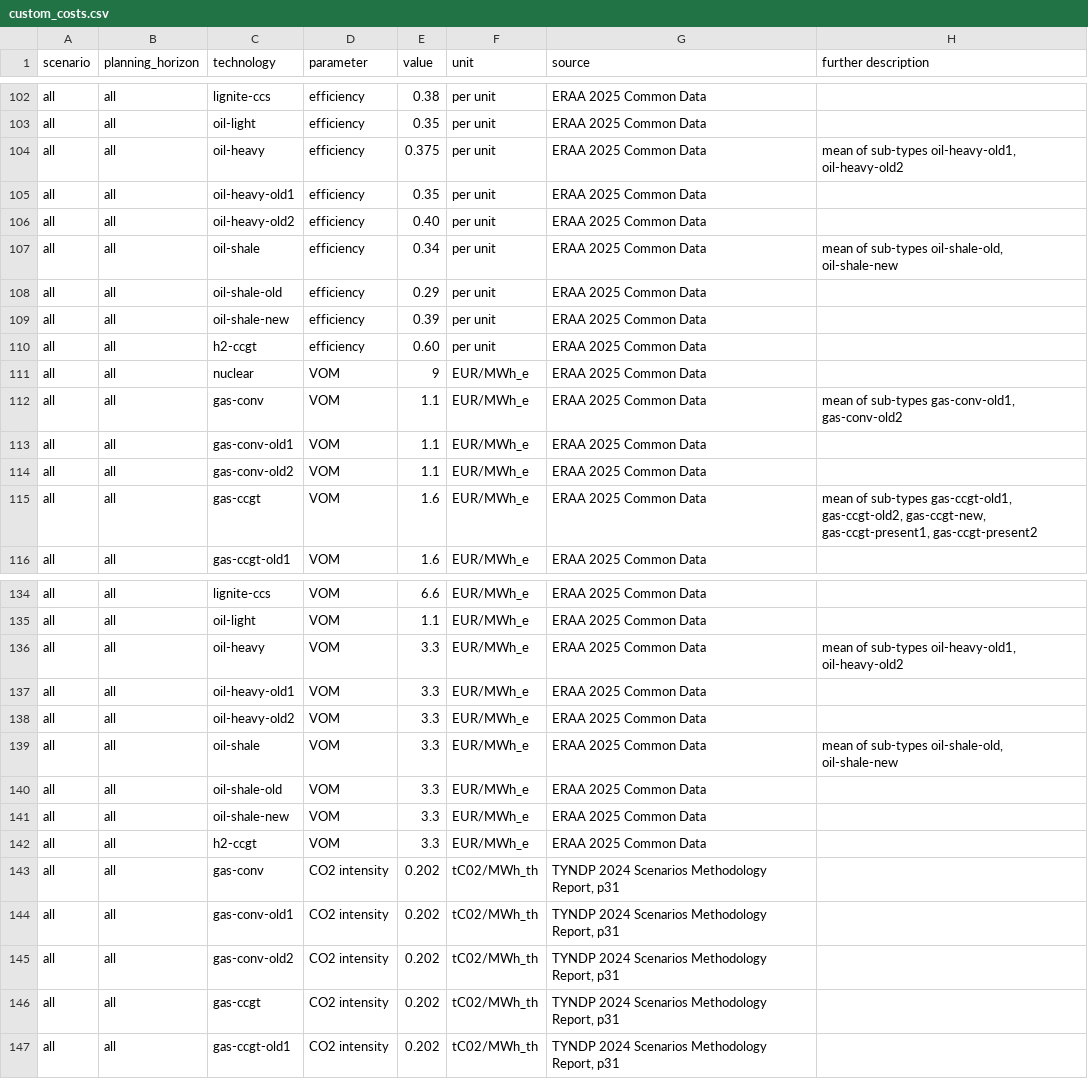
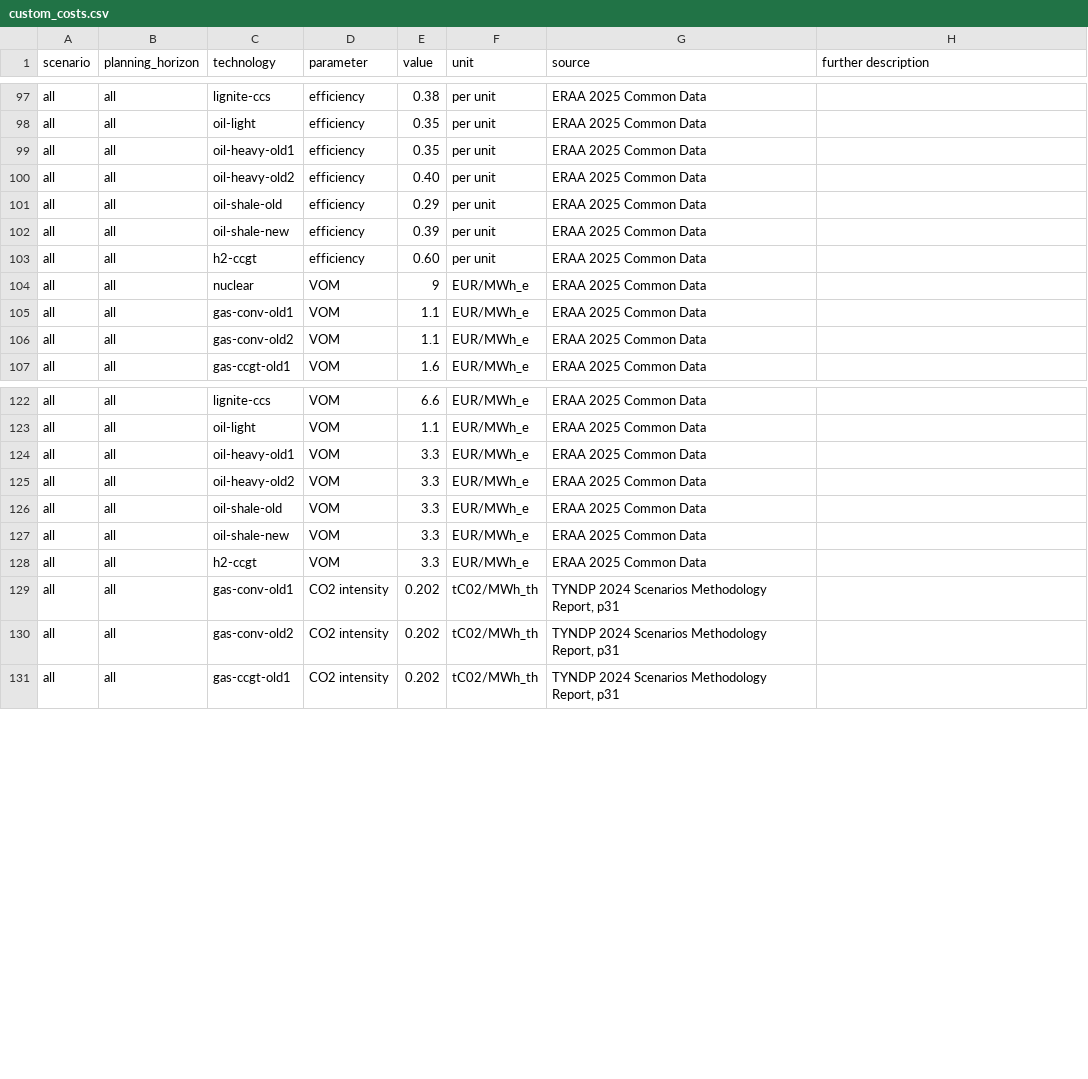
Before and after one commit to open-energy-transition/open-tyndp, a CSV file: data/custom_costs.csv, drawn as a sheet; only a part is shown, gaps mark what is left out; the diff covers the shown part only; the diff names each change by its address in the sheet, - before the commit and + after, or states it on an @@ line.

Commit message:
feat: remove aggregated values from custom_cost and group in process_cost_data.py

```diff
--- a/data/custom_costs.csv
+++ b/data/custom_costs.csv
-row 104: all | all | oil-heavy | efficiency | 0.375 | per unit | ERAA 2025 Common Data | mean of sub-types oil-heavy-old1, oil-heavy-old2
-row 107: all | all | oil-shale | efficiency | 0.34 | per unit | ERAA 2025 Common Data | mean of sub-types oil-shale-old, oil-shale-new
-row 112: all | all | gas-conv | VOM | 1.1 | EUR/MWh_e | ERAA 2025 Common Data | mean of sub-types gas-conv-old1, gas-conv-old2
-row 115: all | all | gas-ccgt | VOM | 1.6 | EUR/MWh_e | ERAA 2025 Common Data | mean of sub-types gas-ccgt-old1, gas-ccgt-old2, gas-ccgt-new, gas-ccgt-present1, gas-ccgt-present2
-row 136: all | all | oil-heavy | VOM | 3.3 | EUR/MWh_e | ERAA 2025 Common Data | mean of sub-types oil-heavy-old1, oil-heavy-old2
-row 139: all | all | oil-shale | VOM | 3.3 | EUR/MWh_e | ERAA 2025 Common Data | mean of sub-types oil-shale-old, oil-shale-new
-row 143: all | all | gas-conv | CO2 intensity | 0.202 | tC02/MWh_th | TYNDP 2024 Scenarios Methodology Report, p31
-row 146: all | all | gas-ccgt | CO2 intensity | 0.202 | tC02/MWh_th | TYNDP 2024 Scenarios Methodology Report, p31
```
Also changed, not shown: 11 removed rows elsewhere in this file, 1 other file.
